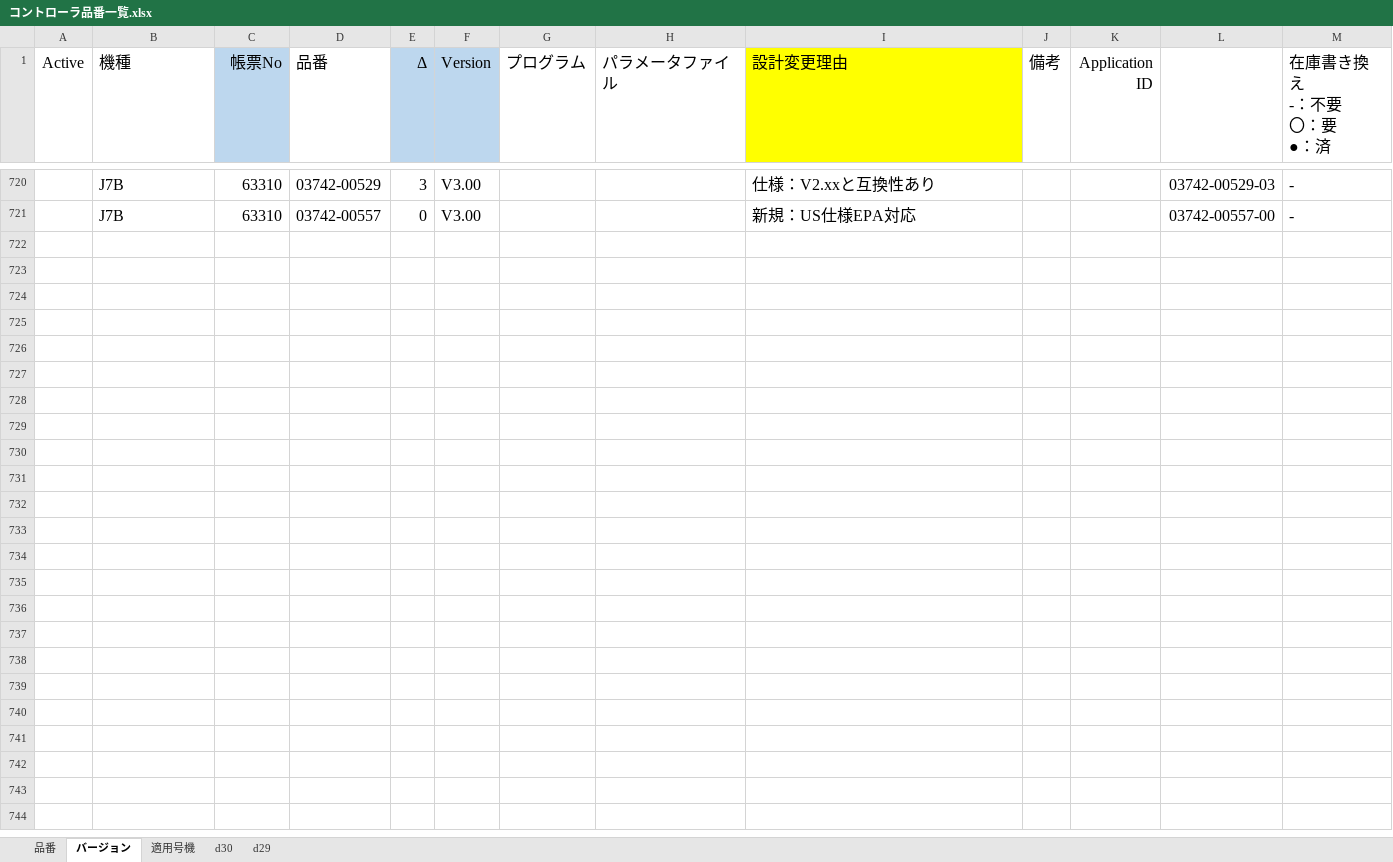
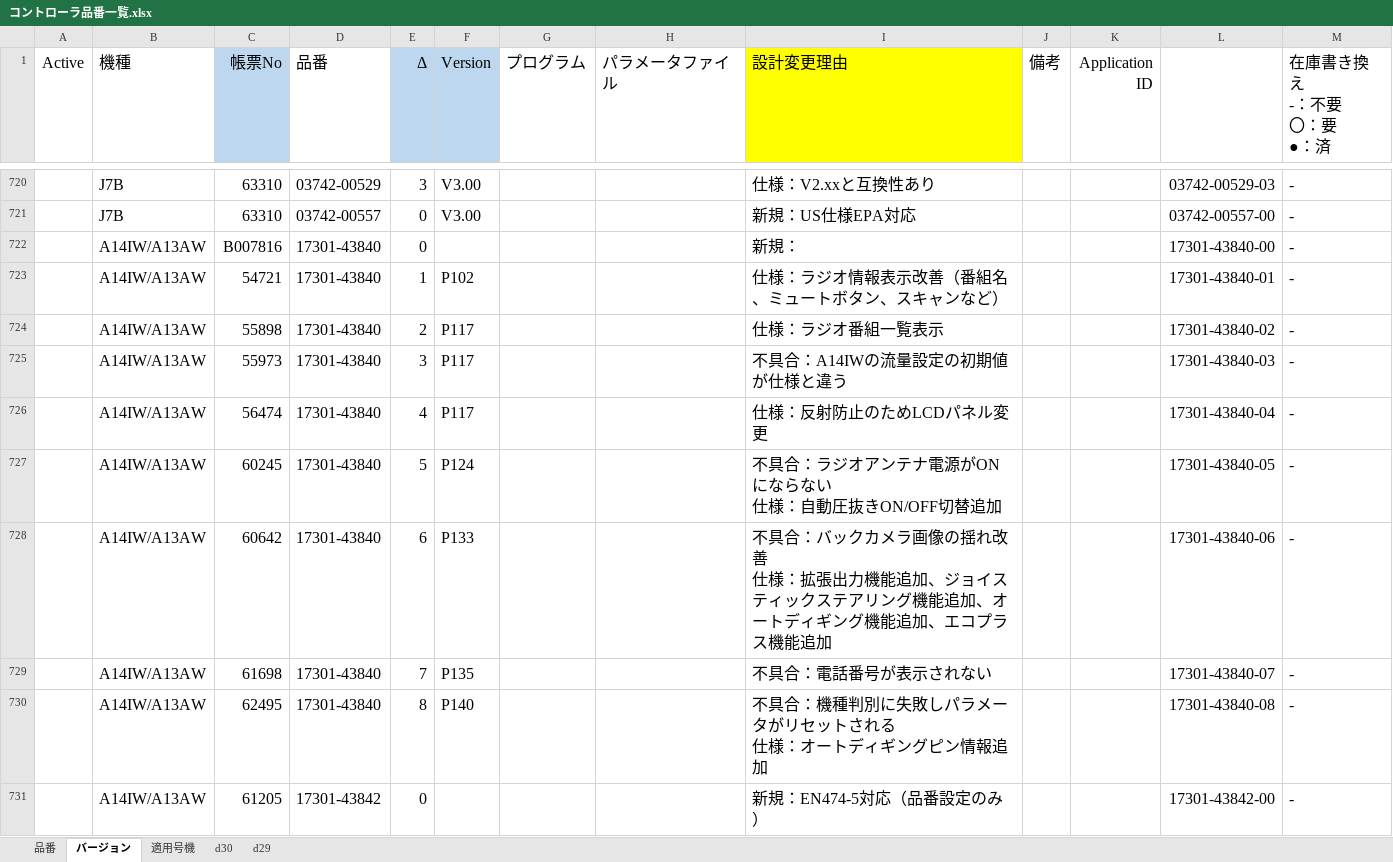
Before and after one commit to Wat117029/myTest, an Excel workbook: コントローラ履歴/コントローラ品番一覧.xlsx, sheet バージョン, drawn as a sheet; only a part is shown, gaps mark what is left out; values as stored, in another font and other column widths than the file's, no borders; conditional formats not drawn; ↵ is a line break in a cell; the diff covers the shown part only; the diff names each change by its address in the sheet, - before the commit and + after, or states it on an @@ line.

```diff
--- a/コントローラ履歴/コントローラ品番一覧.xlsx (sheet バージョン)
+++ b/コントローラ履歴/コントローラ品番一覧.xlsx (sheet バージョン)
+row 722:  | A14IW/A13AW | B007816 | 17301-43840 | 0 |  |  |  | 新規： |  |  | 17301-43840-00 | -
+row 723:  | A14IW/A13AW | 54721 | 17301-43840 | 1 | P102 |  |  | 仕様：ラジオ情報表示改善（番組名、ミュートボタン、スキャンなど） |  |  | 17301-43840-01 | -
+row 724:  | A14IW/A13AW | 55898 | 17301-43840 | 2 | P117 |  |  | 仕様：ラジオ番組一覧表示 |  |  | 17301-43840-02 | -
+row 725:  | A14IW/A13AW | 55973 | 17301-43840 | 3 | P117 |  |  | 不具合：A14IWの流量設定の初期値が仕様と違う |  |  | 17301-43840-03 | -
+row 726:  | A14IW/A13AW | 56474 | 17301-43840 | 4 | P117 |  |  | 仕様：反射防止のためLCDパネル変更 |  |  | 17301-43840-04 | -
+row 727:  | A14IW/A13AW | 60245 | 17301-43840 | 5 | P124 |  |  | 不具合：ラジオアンテナ電源がONにならない ↵ 仕様：自動圧抜きON/OFF切替追加 |  |  | 17301-43840-05 | -
+row 728:  | A14IW/A13AW | 60642 | 17301-43840 | 6 | P133 |  |  | 不具合：バックカメラ画像の揺れ改善 ↵ 仕様：拡張出力機能追加、ジョイスティックステアリング機能追加、オートディギング機能追加、エコプラス機能追加 |  |  | 17301-43840-06 | -
+row 729:  | A14IW/A13AW | 61698 | 17301-43840 | 7 | P135 |  |  | 不具合：電話番号が表示されない |  |  | 17301-43840-07 | -
+row 730:  | A14IW/A13AW | 62495 | 17301-43840 | 8 | P140 |  |  | 不具合：機種判別に失敗しパラメータがリセットされる ↵ 仕様：オートディギングピン情報追加 |  |  | 17301-43840-08 | -
+row 731:  | A14IW/A13AW | 61205 | 17301-43842 | 0 |  |  |  | 新規：EN474-5対応（品番設定のみ） |  |  | 17301-43842-00 | -
```
Also changed, not shown: 615 added rows elsewhere in this sheet, sheet 適用号機, sheet 品番, 2 other files.
